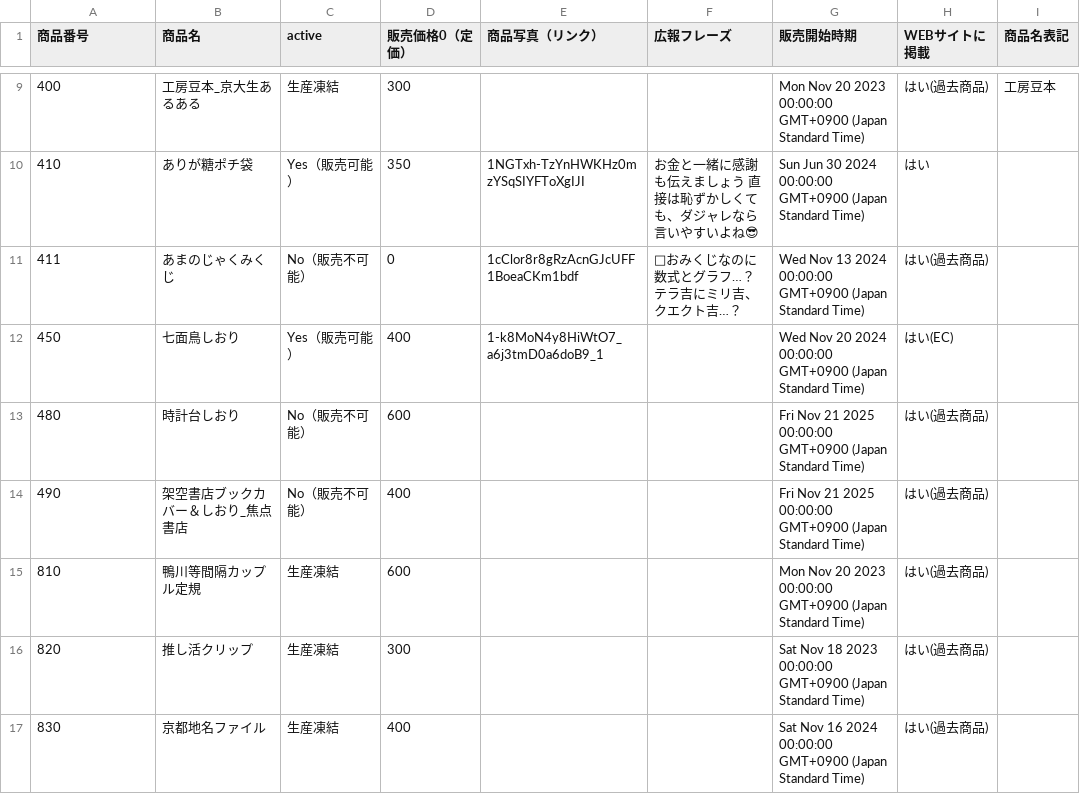
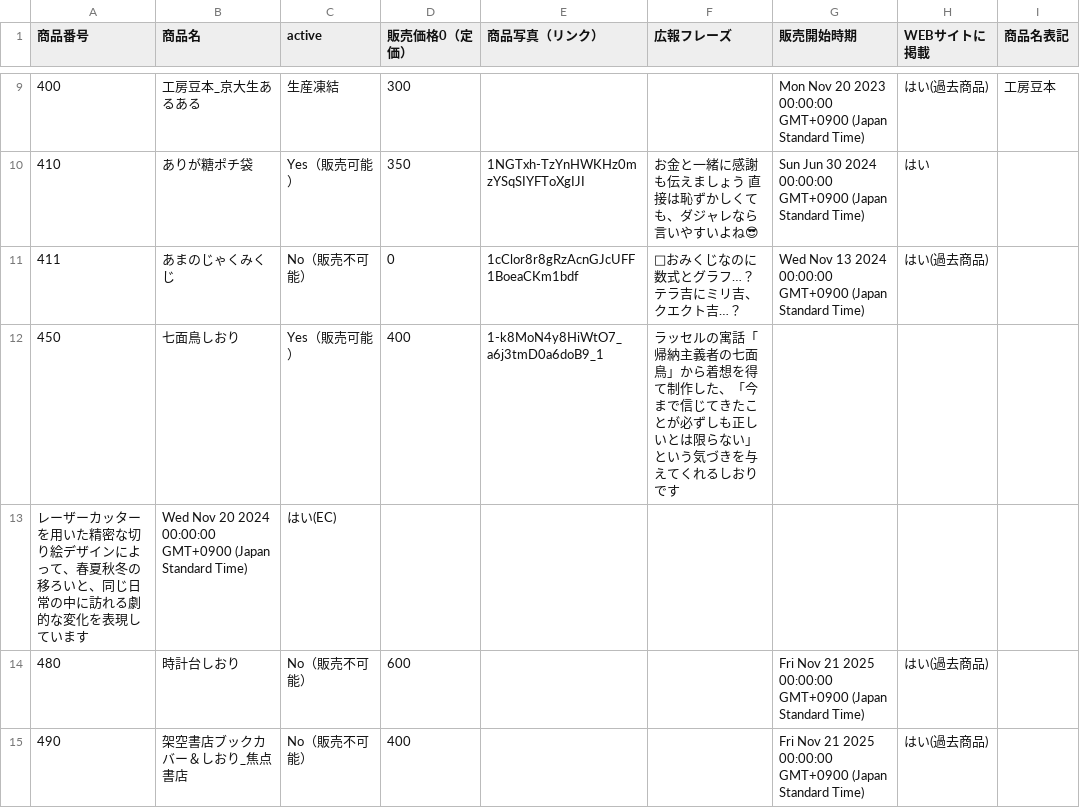
Before and after one commit to KyoudaiKobo/KyoudaiKobo.github.io, a CSV file: goodsData.csv, drawn as a sheet; only a part is shown, gaps mark what is left out; the shorter side is filled out with more unchanged rows.

Commit message:
Update spreadsheet data 2026-04-16T07:24:37.444Z

```diff
--- a/goodsData.csv
+++ b/goodsData.csv
@@ -11,3 +11,4 @@
 411|あまのじゃくみくじ|No（販売不可能）|0|1cClor8r8gRzAcnGJcUFF1BoeaCKm1bdf|🎲おみくじなのに数式とグラフ…？テラ吉にミリ吉、クエクト吉…？|Wed Nov 13 2024 00:00:00 GMT+0900 (Japan Standard Time)|はい(過去商品)|
-450|七面鳥しおり|Yes（販売可能）|400|1-k8MoN4y8HiWtO7_a6j3tmD0a6doB9_1||Wed Nov 20 2024 00:00:00 GMT+0900 (Japan Standard Time)|はい(EC)|
+450|七面鳥しおり|Yes（販売可能）|400|1-k8MoN4y8HiWtO7_a6j3tmD0a6doB9_1|ラッセルの寓話「帰納主義者の七面鳥」から着想を得て制作した、「今まで信じてきたことが必ずしも正しいとは限らない」という気づきを与えてくれるしおりです
+レーザーカッターを用いた精密な切り絵デザインによって、春夏秋冬の移ろいと、同じ日常の中に訪れる劇的な変化を表現しています|Wed Nov 20 2024 00:00:00 GMT+0900 (Japan Standard Time)|はい(EC)|
 480|時計台しおり|No（販売不可能）|600|||Fri Nov 21 2025 00:00:00 GMT+0900 (Japan Standard Time)|はい(過去商品)|
```
